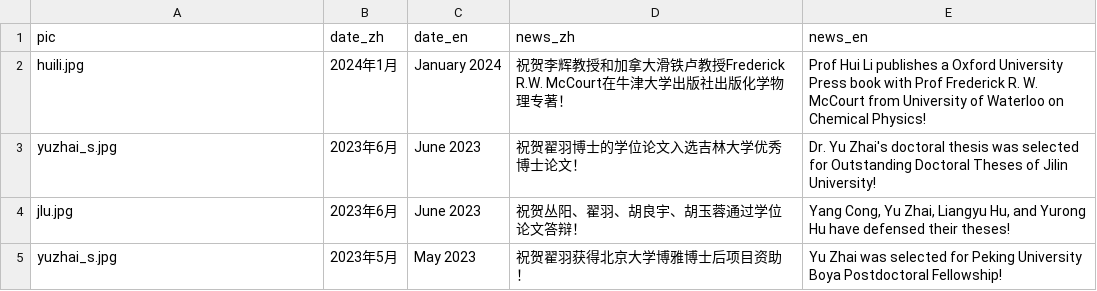
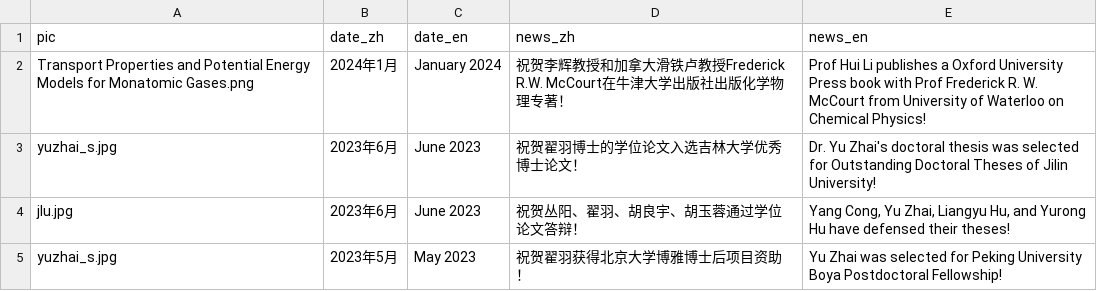
Before and after one commit to huili-group/huili-group.github.io, a CSV file: data/news.csv, drawn as a sheet; only a part is shown.

Commit message:
Update news.csv
尝试增加照片

```diff
--- a/data/news.csv
+++ b/data/news.csv
@@ -1,3 +1,3 @@
 pic,date_zh,date_en,news_zh,news_en,,,,,,
-huili.jpg,2024年1月,January 2024,祝贺李辉教授和加拿大滑铁卢教授Frederick R.W. McCourt在牛津大学出版社出版化学物理专著！ ,Prof Hui Li publishes a Oxford University Press book with Prof Frederick R. W. McCourt from University of Waterloo on Chemical Physics!,,,,,,
+Transport Properties and Potential Energy Models for Monatomic Gases.png,2024年1月,January 2024,祝贺李辉教授和加拿大滑铁卢教授Frederick R.W. McCourt在牛津大学出版社出版化学物理专著！ ,Prof Hui Li publishes a Oxford University Press book with Prof Frederick R. W. McCourt from University of Waterloo on Chemical Physics!,,,,,,
 yuzhai_s.jpg,2023年6月,June 2023,祝贺翟羽博士的学位论文入选吉林大学优秀博士论文！ ,Dr. Yu Zhai's doctoral thesis was selected for Outstanding Doctoral Theses of Jilin University!,,,,,,
```
